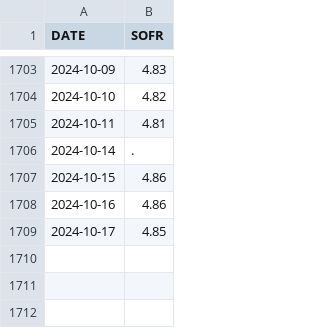
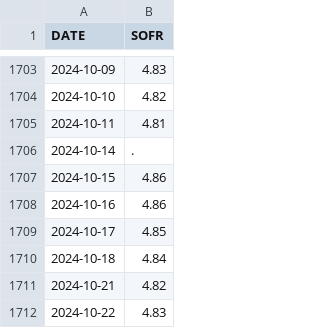
Before and after one commit to myzhang24/rates, a CSV file: fixing/SOFR.csv, drawn as a sheet; only a part is shown, gaps mark what is left out; the diff names each change by its address in the sheet, - before the commit and + after, or states it on an @@ line.

Commit message:
Fixed deep bug in fixing manager....

```diff
--- a/fixing/SOFR.csv
+++ b/fixing/SOFR.csv
+row 1710: 2024-10-18 | 4.84
+row 1711: 2024-10-21 | 4.82
+row 1712: 2024-10-22 | 4.83
```
Also changed, not shown: 4 other files.
